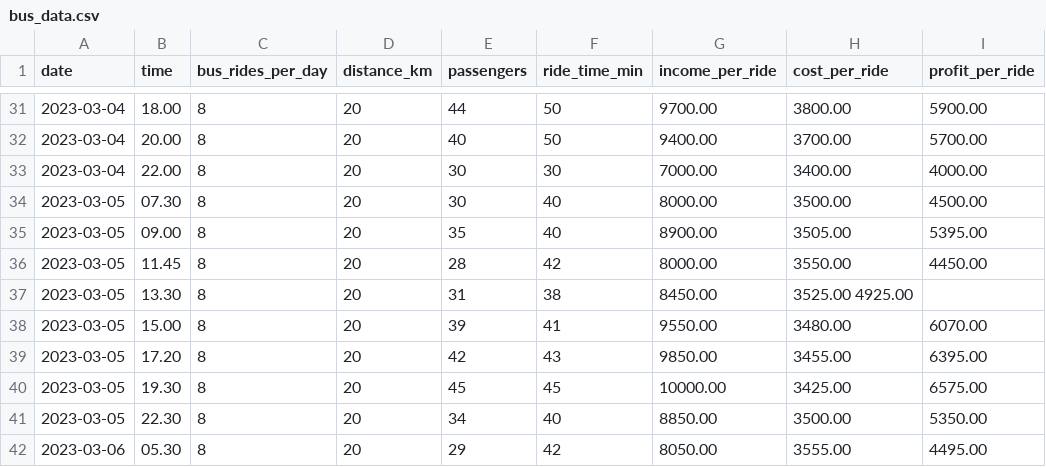
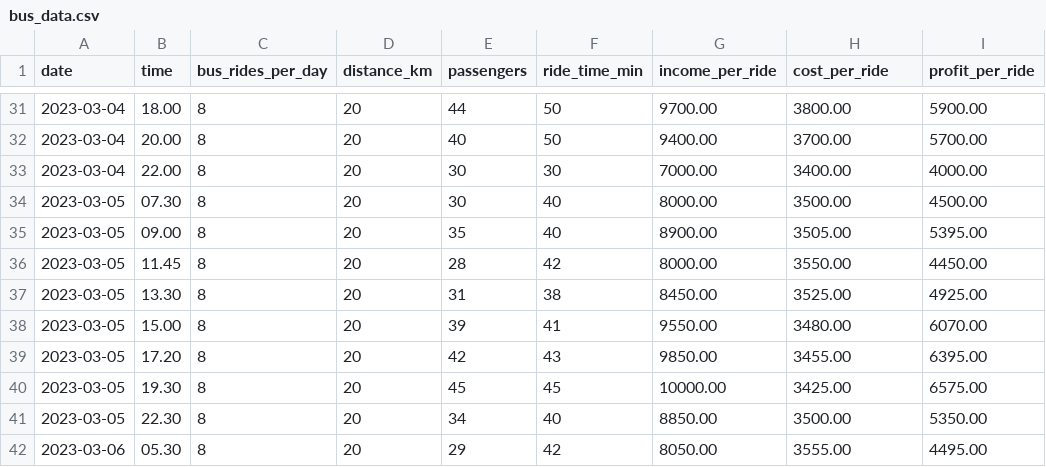
Before and after one commit to Samithuiit/ML-SDGP, a CSV file: bus_data.csv, drawn as a sheet; only a part is shown, gaps mark what is left out.

Commit message:
Update bus_data.csv

```diff
--- a/bus_data.csv
+++ b/bus_data.csv
@@ -36,3 +36,3 @@ date, time, bus_rides_per_day, distance_km, passengers, ride_time_min, income_pe
 2023-03-05,11.45, 8, 20, 28, 42, 8000.00, 3550.00, 4450.00
-2023-03-05,13.30, 8, 20, 31, 38, 8450.00, 3525.00 4925.00
+2023-03-05,13.30, 8, 20, 31, 38, 8450.00, 3525.00, 4925.00
 2023-03-05,15.00, 8, 20, 39, 41, 9550.00, 3480.00, 6070.00
```
